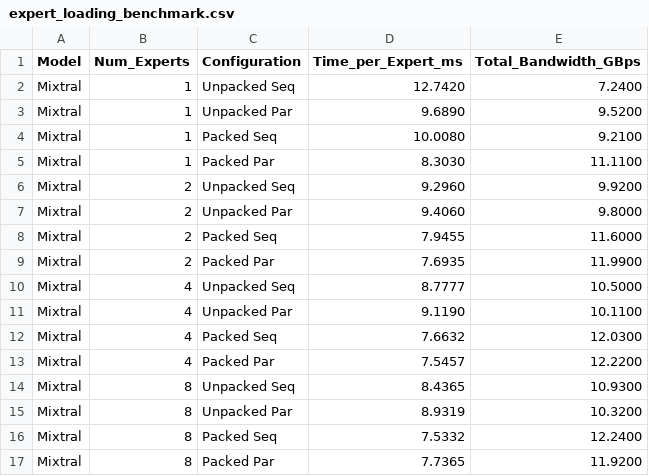
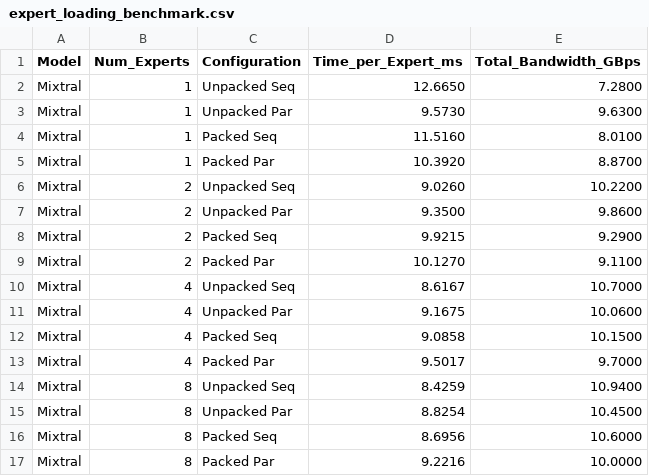
Before and after one commit to iavssw/ExpertAhead, a CSV file: py/expert_loading_study/expert_loading_benchmark.csv, drawn as a sheet; only a part is shown; the diff covers the shown part only.

```diff
--- a/py/expert_loading_study/expert_loading_benchmark.csv
+++ b/py/expert_loading_study/expert_loading_benchmark.csv
@@ -1,17 +1,17 @@
 Model,Num_Experts,Configuration,Time_per_Expert_ms,Total_Bandwidth_GBps
-Mixtral,1,Unpacked Seq,12.7420,7.2400
-Mixtral,1,Unpacked Par,9.6890,9.5200
-Mixtral,1,Packed Seq,10.0080,9.2100
-Mixtral,1,Packed Par,8.3030,11.1100
-Mixtral,2,Unpacked Seq,9.2960,9.9200
-Mixtral,2,Unpacked Par,9.4060,9.8000
-Mixtral,2,Packed Seq,7.9455,11.6000
-Mixtral,2,Packed Par,7.6935,11.9900
-Mixtral,4,Unpacked Seq,8.7777,10.5000
-Mixtral,4,Unpacked Par,9.1190,10.1100
-Mixtral,4,Packed Seq,7.6632,12.0300
-Mixtral,4,Packed Par,7.5457,12.2200
-Mixtral,8,Unpacked Seq,8.4365,10.9300
-Mixtral,8,Unpacked Par,8.9319,10.3200
-Mixtral,8,Packed Seq,7.5332,12.2400
-Mixtral,8,Packed Par,7.7365,11.9200
+Mixtral,1,Unpacked Seq,12.6650,7.2800
+Mixtral,1,Unpacked Par,9.5730,9.6300
+Mixtral,1,Packed Seq,11.5160,8.0100
+Mixtral,1,Packed Par,10.3920,8.8700
+Mixtral,2,Unpacked Seq,9.0260,10.2200
+Mixtral,2,Unpacked Par,9.3500,9.8600
+Mixtral,2,Packed Seq,9.9215,9.2900
+Mixtral,2,Packed Par,10.1270,9.1100
+Mixtral,4,Unpacked Seq,8.6167,10.7000
+Mixtral,4,Unpacked Par,9.1675,10.0600
+Mixtral,4,Packed Seq,9.0858,10.1500
+Mixtral,4,Packed Par,9.5017,9.7000
+Mixtral,8,Unpacked Seq,8.4259,10.9400
+Mixtral,8,Unpacked Par,8.8254,10.4500
+Mixtral,8,Packed Seq,8.6956,10.6000
+Mixtral,8,Packed Par,9.2216,10.0000
```
Also changed, not shown: 56 edited cells elsewhere in this file, 9 other files.
